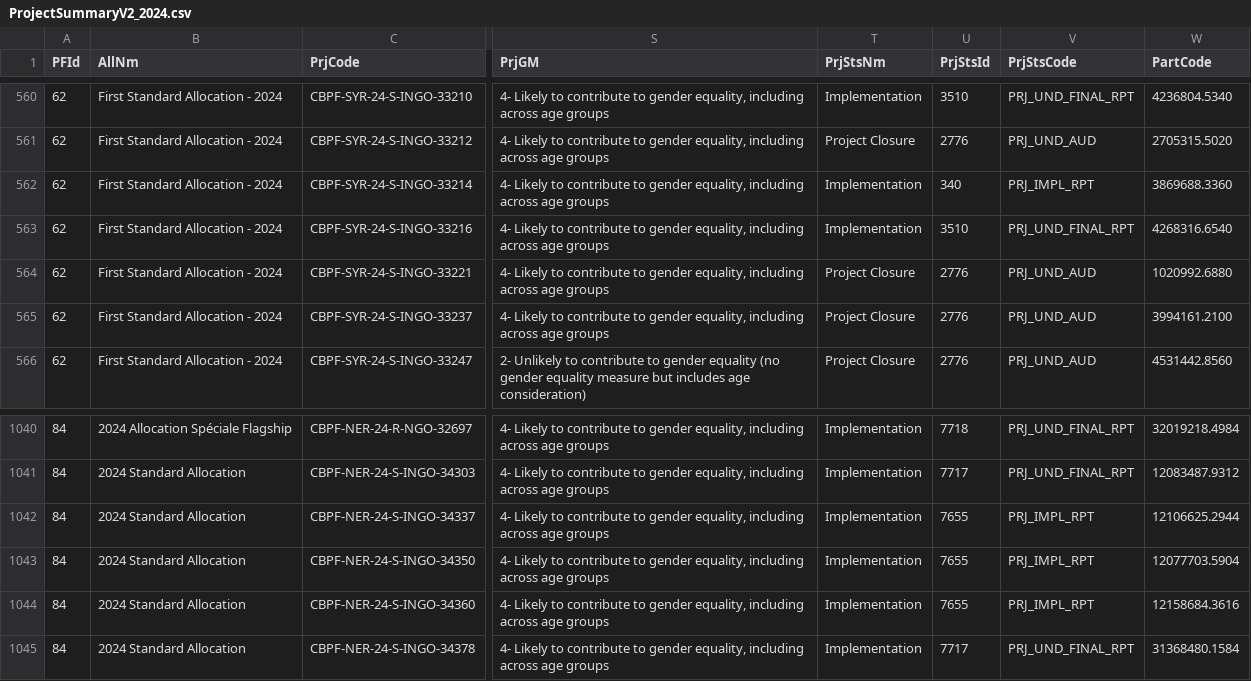
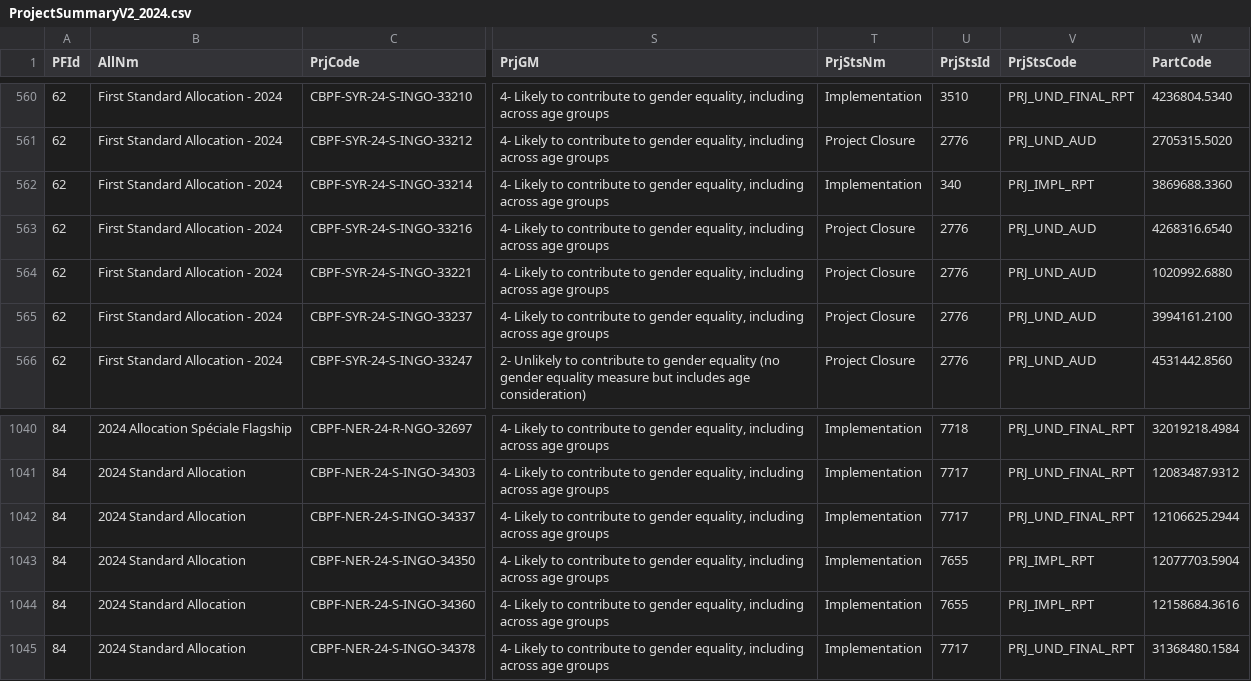
Before and after one commit to CBPFGMS/cbpfgms-data, a CSV file: utils/CBPF_allocations_overview_static/data/ProjectSummaryV2_2024.csv, drawn as a sheet; only a part is shown, gaps mark what is left out; the diff names each change by its address in the sheet, - before the commit and + after, or states it on an @@ line.

```diff
--- a/utils/CBPF_allocations_overview_static/data/ProjectSummaryV2_2024.csv
+++ b/utils/CBPF_allocations_overview_static/data/ProjectSummaryV2_2024.csv
-T563 (PrjStsNm): Implementation
+T563 (PrjStsNm): Project Closure
-U563 (PrjStsId): 3510
+U563 (PrjStsId): 2776
-V563 (PrjStsCode): PRJ_UND_FINAL_RPT
+V563 (PrjStsCode): PRJ_UND_AUD
-U1042 (PrjStsId): 7655
+U1042 (PrjStsId): 7717
-V1042 (PrjStsCode): PRJ_IMPL_RPT
+V1042 (PrjStsCode): PRJ_UND_FINAL_RPT
```
Also changed, not shown: utils/CBPF_allocations_overview_static/data/AllocationTypes.csv, utils/CBPF_allocations_overview_static/data/ProjectSummaryAggV2_2015.csv, 8 other files.
